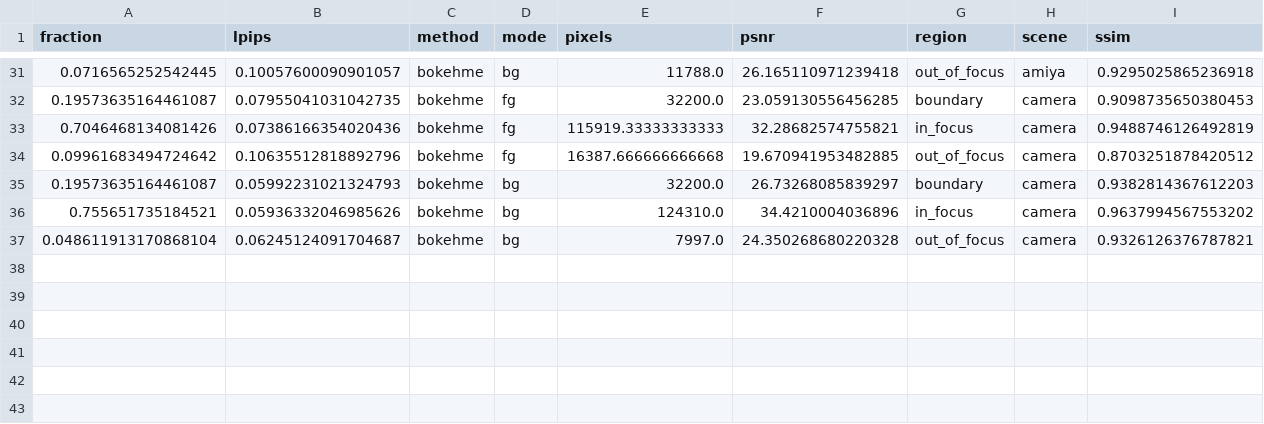
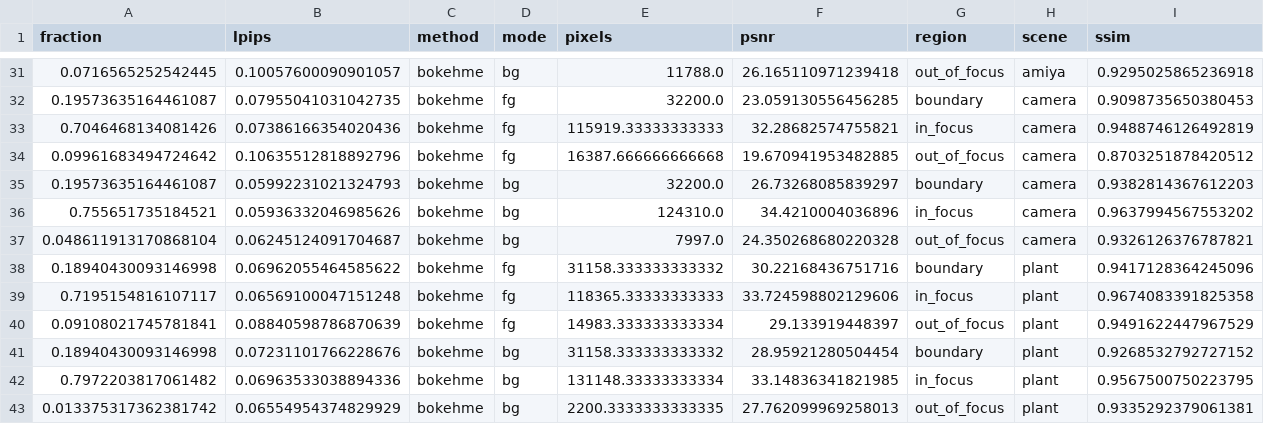
Before and after one commit to mengmcy1/OPPO-depth-guided-video-bokeh, a CSV file: 03_实验记录/records/dof-gs-repro-2026-11-05-round1-regional-R1.csv, drawn as a sheet; only a part is shown, gaps mark what is left out.

```diff
--- a/03_实验记录/records/dof-gs-repro-2026-11-05-round1-regional-R1.csv
+++ b/03_实验记录/records/dof-gs-repro-2026-11-05-round1-regional-R1.csv
@@ -37 +37,7 @@ fraction,lpips,method,mode,pixels,psnr,region,scene,ssim
 0.048611913170868104,0.06245124091704687,bokehme,bg,7997.0,24.350268680220328,out_of_focus,camera,0.9326126376787821
+0.18940430093146998,0.06962055464585622,bokehme,fg,31158.333333333332,30.22168436751716,boundary,plant,0.9417128364245096
+0.7195154816107117,0.06569100047151248,bokehme,fg,118365.33333333333,33.724598802129606,in_focus,plant,0.9674083391825358
+0.09108021745781841,0.08840598786870639,bokehme,fg,14983.333333333334,29.133919448397,out_of_focus,plant,0.9491622447967529
+0.18940430093146998,0.07231101766228676,bokehme,bg,31158.333333333332,28.95921280504454,boundary,plant,0.9268532792727152
+0.7972203817061482,0.06963533038894336,bokehme,bg,131148.33333333334,33.14836341821985,in_focus,plant,0.9567500750223795
+0.013375317362381742,0.06554954374829929,bokehme,bg,2200.3333333333335,27.762099969258013,out_of_focus,plant,0.9335292379061381
```
Also changed, not shown: 03_实验记录/records/dof-gs-repro-2026-11-05-round1-A-and-R0.csv, 03_实验记录/records/dof-gs-repro-2026-11-05-round1-R1-averages.csv, 3 other files.
